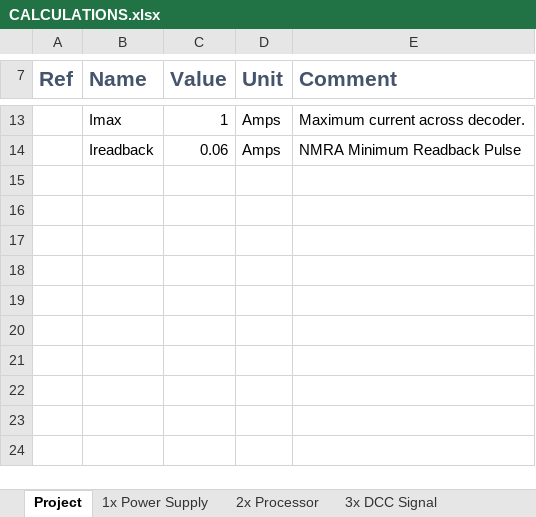
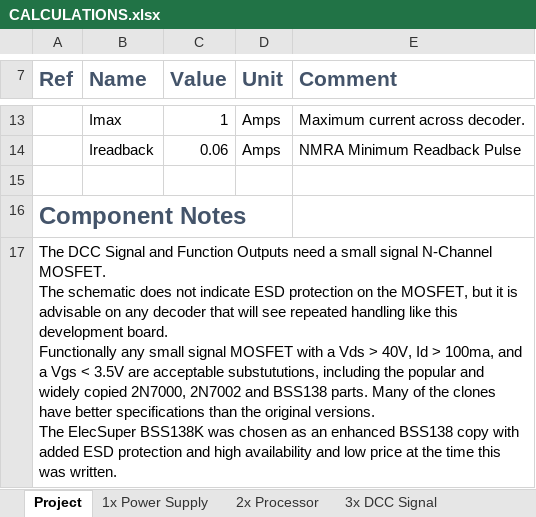
Before and after one commit to bicknell/DCC-Mobile-Decoder, an Excel workbook: hardware/reference/Breadboard-1/CALCULATIONS.xlsx, sheet Project, drawn as a sheet; only a part is shown, gaps mark what is left out; values as stored, in another font and other column widths than the file's, no borders; ↵ is a line break in a cell; the diff covers the shown part only; the diff names each change by its address in the sheet, - before the commit and + after, or states it on an @@ line.

Commit message:
Parts update, moved descriptive language from README to CALCULATIONS.
Updated MOSFET selection, again.

Moved all block descriptions from README into CALCULATIONS so they are
not duplicated.

Improved some descriptions.

```diff
--- a/hardware/reference/Breadboard-1/CALCULATIONS.xlsx (sheet Project)
+++ b/hardware/reference/Breadboard-1/CALCULATIONS.xlsx (sheet Project)
+row 15: (empty)
+row 16: Component Notes
+row 17: The DCC Signal and Function Outputs need a small signal N-Channel MOSFET. ↵ The schematic does not indicate ESD protection on the MOSFET, but it is advisable on any decoder that will see repeated handling like this development board. ↵ Functionally any small signal MOSFET with a Vds > 40V, Id > 100ma, and a Vgs < 3.5V are acceptable substututions, including the popular and widely copied 2N7000, 2N7002 and BSS138 parts. Many of the clones have better specifications than the original versions. ↵ The ElecSuper BSS138K was chosen as an enhanced BSS138 copy with added ESD protection and high availability and low price at the time this was written.
```
Also changed, not shown: 6 added rows elsewhere in this sheet, sheet 2x Processor, sheet 5x Motor Drive, sheet 6x F0F-F0R, sheet 3x DCC Signal, sheet 1x Power Supply, sheet 7x Function Outputs, 3 other files.
